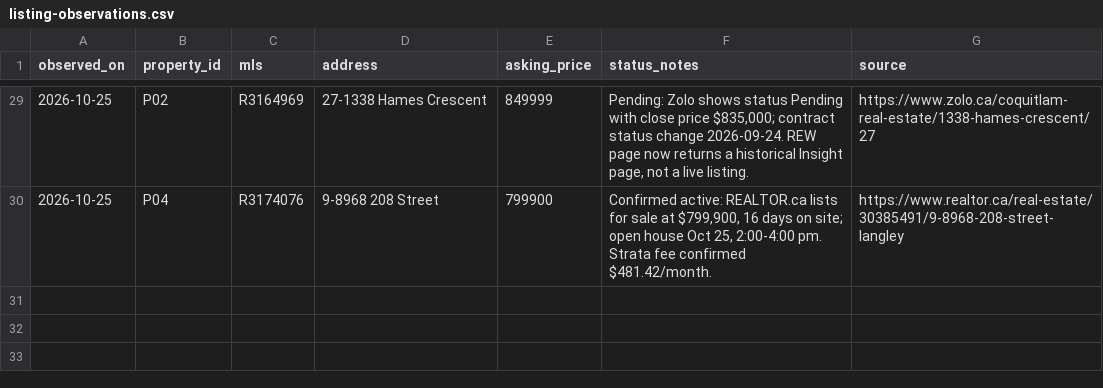
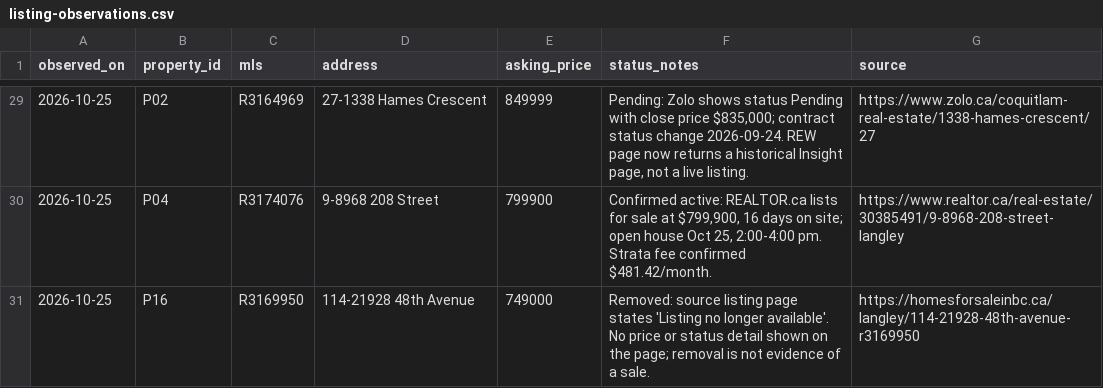
Before and after one commit to rlupiichuk/mortgage, a CSV file: research/listing-observations.csv, drawn as a sheet; only a part is shown, gaps mark what is left out; the diff names each change by its address in the sheet, - before the commit and + after, or states it on an @@ line.

Commit message:
Record P16 removal: listing no longer available
P16 Murrayville (R3169950, asking $749,000) source page states
'Listing no longer available'. No price or status detail shown;
removal is not evidence of a sale. Retained as a Murrayville
pricing comparable. P04 remains the only still-active home among
the four first-priority candidates.

```diff
--- a/research/listing-observations.csv
+++ b/research/listing-observations.csv
+row 31: 2026-10-25 | P16 | R3169950 | 114-21928 48th Avenue | 749000 | Removed: source listing page states 'Listing no longer available'. No price or status detail shown on the page; removal is not evidence of a sale. | https://homesforsaleinbc.ca/langley/114-21928-48th-avenue-r3169950
```
Also changed, not shown: research/property-comparison.csv, 5 other files.
